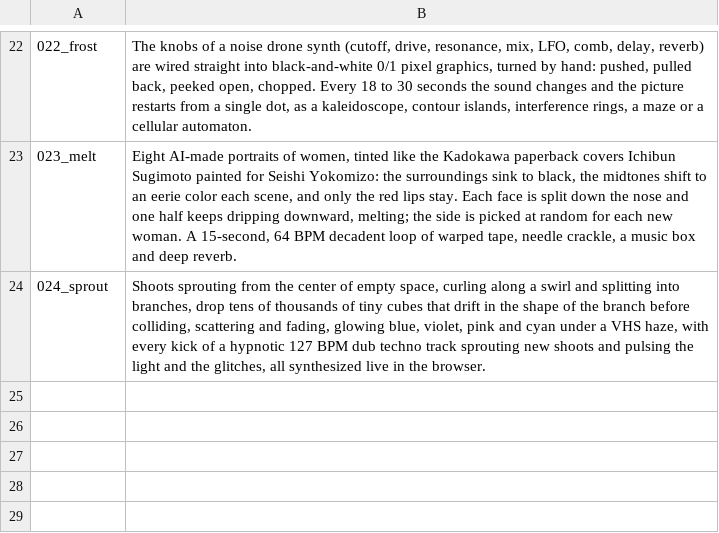
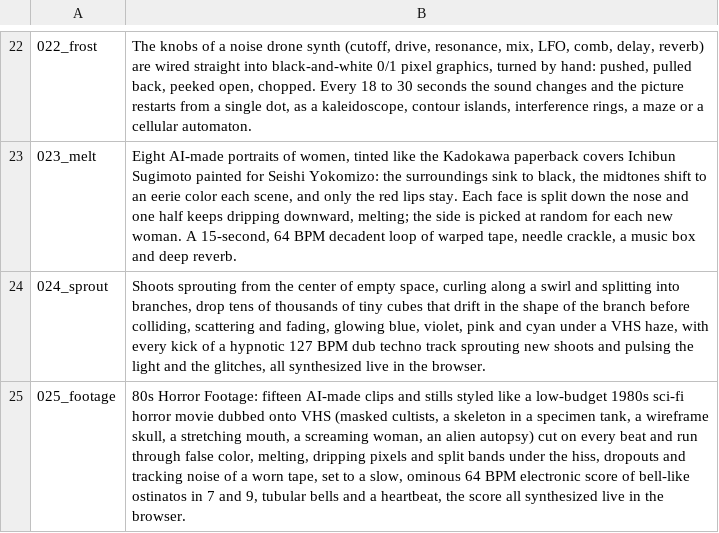
Before and after one commit to verytired/verytired.net, a TSV file: en.tsv, drawn as a sheet; only a part is shown, gaps mark what is left out; the diff names each change by its address in the sheet, - before the commit and + after, or states it on an @@ line.

```diff
--- a/en.tsv
+++ b/en.tsv
+row 25: 025_footage | 80s Horror Footage: fifteen AI-made clips and stills styled like a low-budget 1980s sci-fi horror movie dubbed onto VHS (masked cultists, a skeleton in a specimen tank, a wireframe skull, a stretching mouth, a screaming woman, an alien autopsy) cut on every beat and run through false color, melting, dripping pixels and split bands under the hiss, dropouts and tracking noise of a worn tape, set to a slow, ominous 64 BPM electronic score of bell-like ostinatos in 7 and 9, tubular bells and a heartbeat, the score all synthesized live in the browser.
```
Also changed, not shown: 6 other files.
